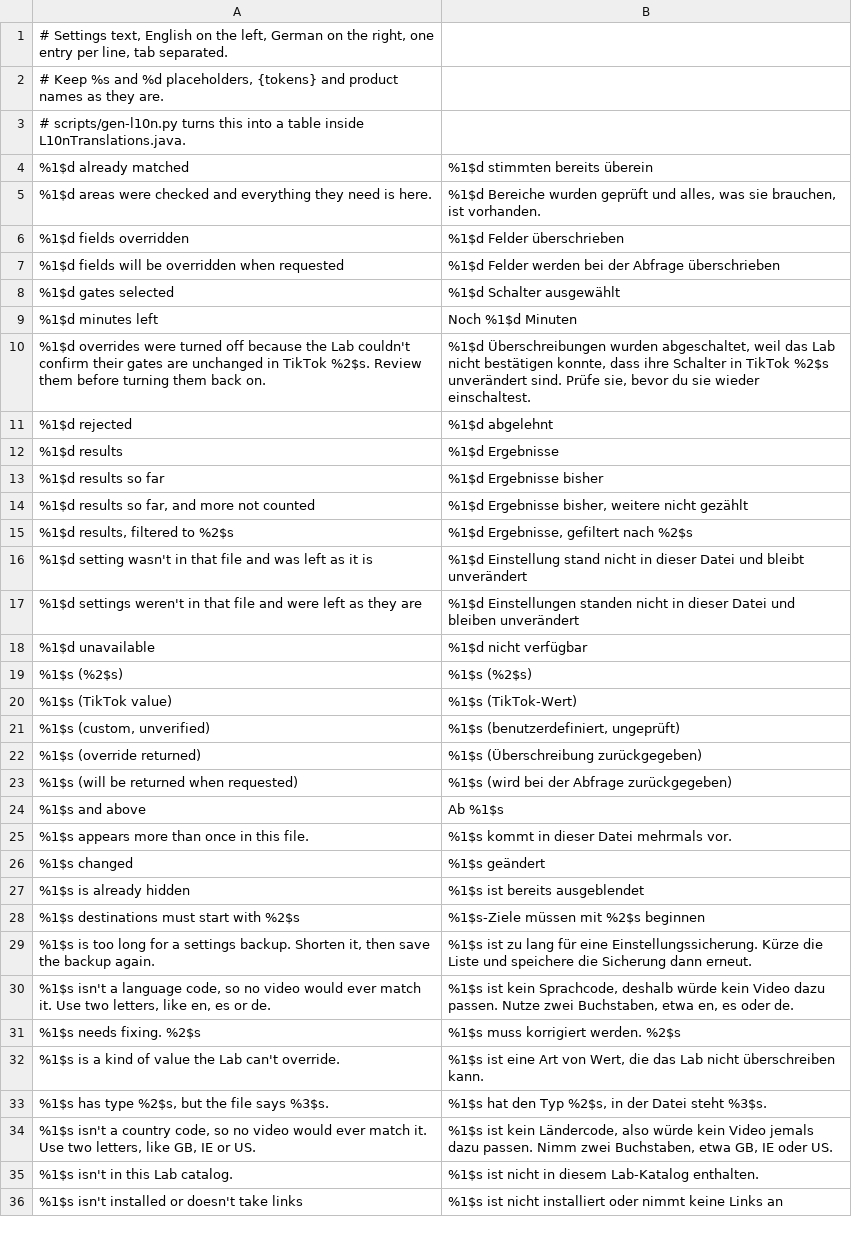
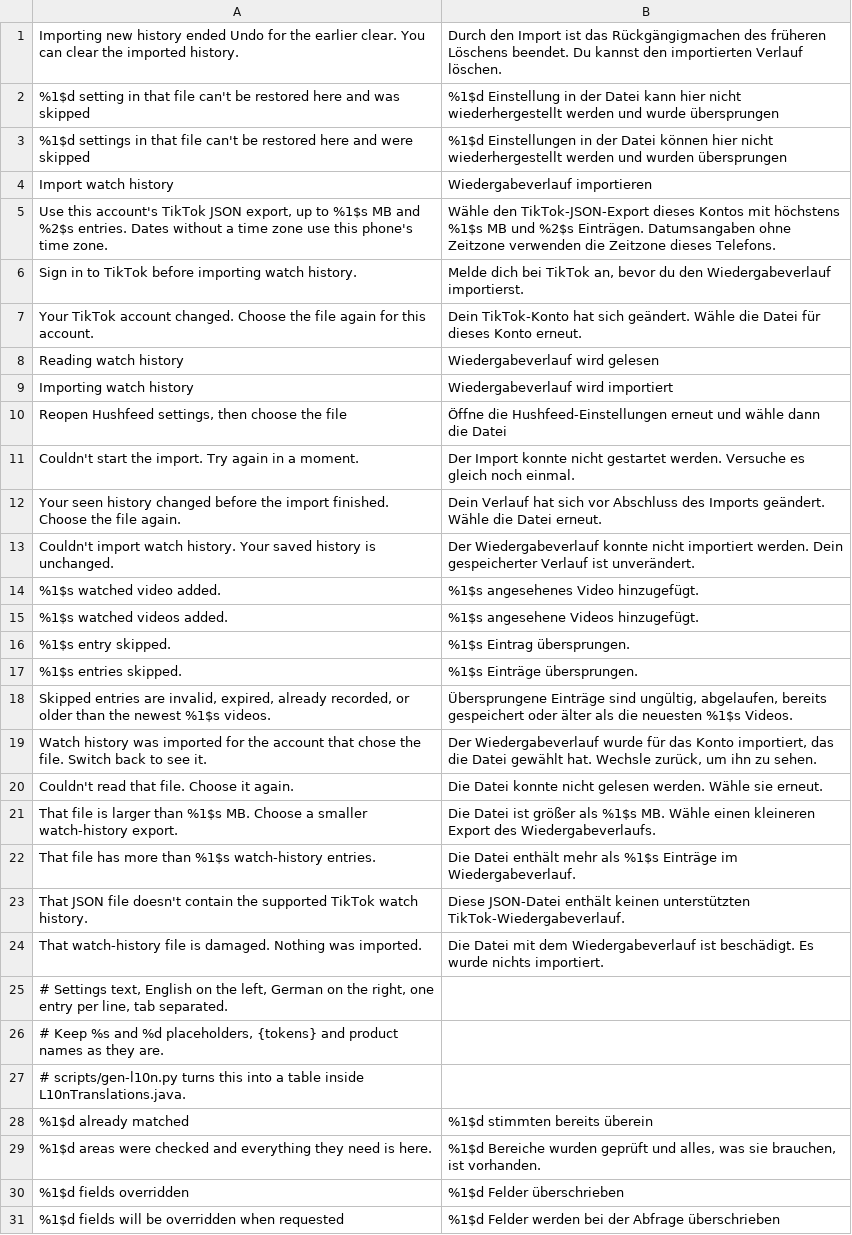
Before and after one commit to BlackGold8282/HushFeed, a TSV file: extensions/tiktok/src/main/l10n/de.tsv, drawn as a sheet; only a part is shown; the shorter side is filled out with more unchanged rows.

```diff
--- a/extensions/tiktok/src/main/l10n/de.tsv
+++ b/extensions/tiktok/src/main/l10n/de.tsv
@@ -1 +1,25 @@
+Importing new history ended Undo for the earlier clear. You can clear the imported history.	Durch den Import ist das Rückgängigmachen des früheren Löschens beendet. Du kannst den importierten Verlauf löschen.
+%1$d setting in that file can't be restored here and was skipped	%1$d Einstellung in der Datei kann hier nicht wiederhergestellt werden und wurde übersprungen
+%1$d settings in that file can't be restored here and were skipped	%1$d Einstellungen in der Datei können hier nicht wiederhergestellt werden und wurden übersprungen
+Import watch history	Wiedergabeverlauf importieren
+Use this account's TikTok JSON export, up to %1$s MB and %2$s entries. Dates without a time zone use this phone's time zone.	Wähle den TikTok-JSON-Export dieses Kontos mit höchstens %1$s MB und %2$s Einträgen. Datumsangaben ohne Zeitzone verwenden die Zeitzone dieses Telefons.
+Sign in to TikTok before importing watch history.	Melde dich bei TikTok an, bevor du den Wiedergabeverlauf importierst.
+Your TikTok account changed. Choose the file again for this account.	Dein TikTok-Konto hat sich geändert. Wähle die Datei für dieses Konto erneut.
+Reading watch history	Wiedergabeverlauf wird gelesen
+Importing watch history	Wiedergabeverlauf wird importiert
+Reopen Hushfeed settings, then choose the file	Öffne die Hushfeed-Einstellungen erneut und wähle dann die Datei
+Couldn't start the import. Try again in a moment.	Der Import konnte nicht gestartet werden. Versuche es gleich noch einmal.
+Your seen history changed before the import finished. Choose the file again.	Dein Verlauf hat sich vor Abschluss des Imports geändert. Wähle die Datei erneut.
+Couldn't import watch history. Your saved history is unchanged.	Der Wiedergabeverlauf konnte nicht importiert werden. Dein gespeicherter Verlauf ist unverändert.
+%1$s watched video added.	%1$s angesehenes Video hinzugefügt.
+%1$s watched videos added.	%1$s angesehene Videos hinzugefügt.
+%1$s entry skipped.	%1$s Eintrag übersprungen.
+%1$s entries skipped.	%1$s Einträge übersprungen.
+Skipped entries are invalid, expired, already recorded, or older than the newest %1$s videos.	Übersprungene Einträge sind ungültig, abgelaufen, bereits gespeichert oder älter als die neuesten %1$s Videos.
+Watch history was imported for the account that chose the file. Switch back to see it.	Der Wiedergabeverlauf wurde für das Konto importiert, das die Datei gewählt hat. Wechsle zurück, um ihn zu sehen.
+Couldn't read that file. Choose it again.	Die Datei konnte nicht gelesen werden. Wähle sie erneut.
+That file is larger than %1$s MB. Choose a smaller watch-history export.	Die Datei ist größer als %1$s MB. Wähle einen kleineren Export des Wiedergabeverlaufs.
+That file has more than %1$s watch-history entries.	Die Datei enthält mehr als %1$s Einträge im Wiedergabeverlauf.
+That JSON file doesn't contain the supported TikTok watch history.	Diese JSON-Datei enthält keinen unterstützten TikTok-Wiedergabeverlauf.
+That watch-history file is damaged. Nothing was imported.	Die Datei mit dem Wiedergabeverlauf ist beschädigt. Es wurde nichts importiert.
 # Settings text, English on the left, German on the right, one entry per line, tab separated.
```
Also changed, not shown: extensions/tiktok/src/main/l10n/az.tsv, extensions/tiktok/src/main/l10n/es.tsv, 22 other files.
